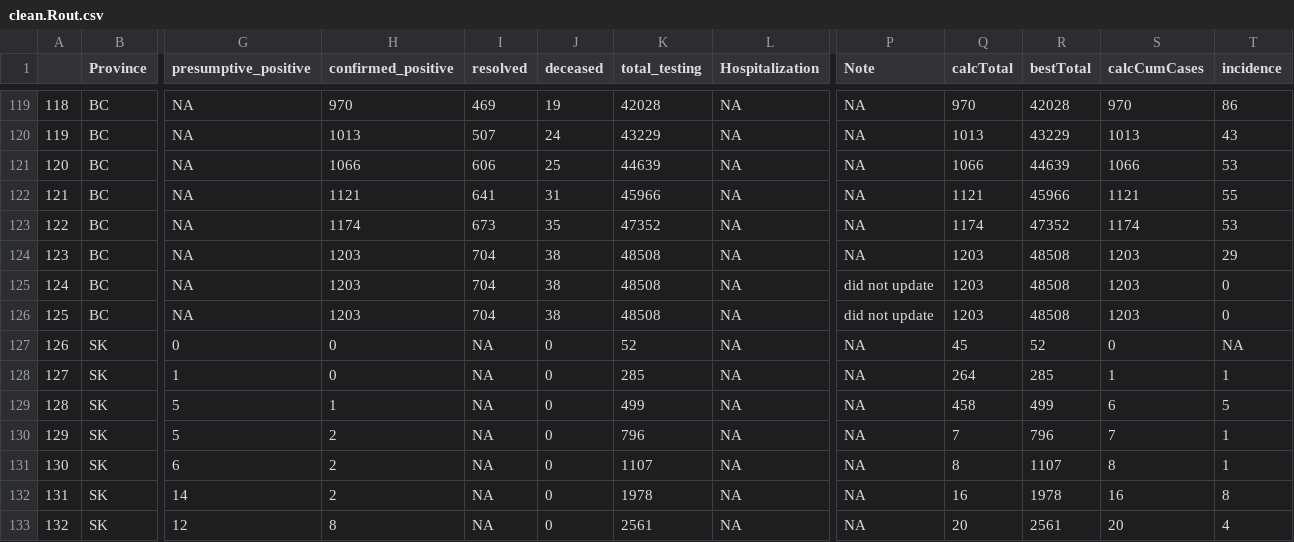
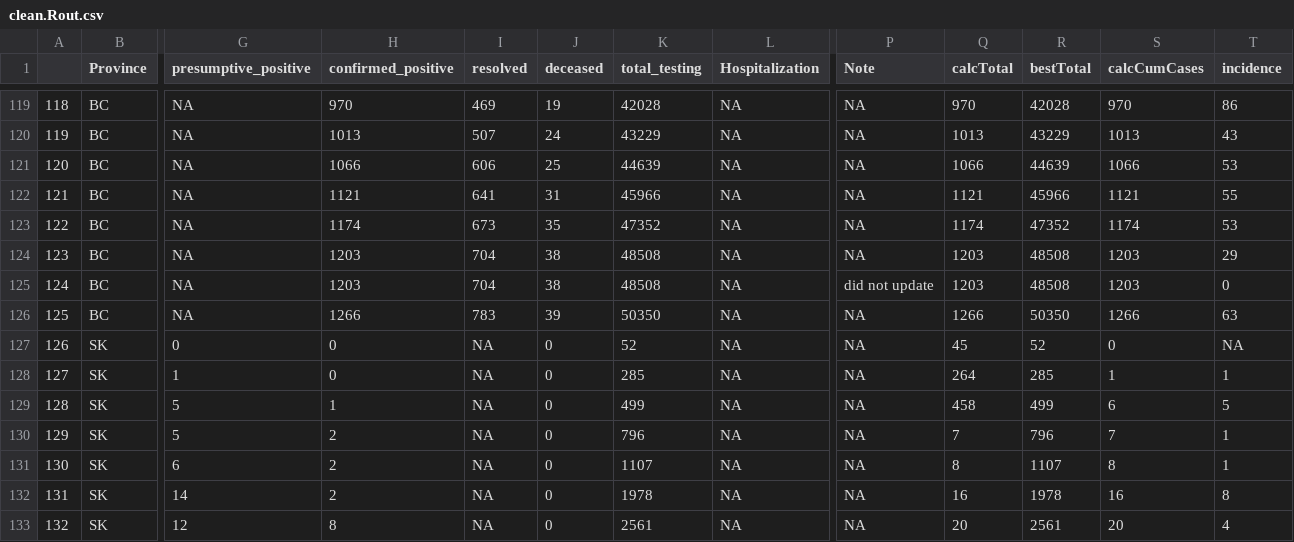
Before and after one commit to wzmli/COVID19-Canada, a CSV file: clean.Rout.csv, drawn as a sheet; only a part is shown, gaps mark what is left out; the diff names each change by its address in the sheet, - before the commit and + after, or states it on an @@ line.

```diff
--- a/clean.Rout.csv
+++ b/clean.Rout.csv
-H126 (confirmed_positive): 1203
+H126 (confirmed_positive): 1266
-I126 (resolved): 704
+I126 (resolved): 783
-J126 (deceased): 38
+J126 (deceased): 39
-K126 (total_testing): 48508
+K126 (total_testing): 50350
-P126 (Note): did not update
+P126 (Note): NA
-Q126 (calcTotal): 1203
+Q126 (calcTotal): 1266
-R126 (bestTotal): 48508
+R126 (bestTotal): 50350
-S126 (calcCumCases): 1203
+S126 (calcCumCases): 1266
-T126 (incidence): 0
+T126 (incidence): 63
```
Also changed, not shown: COVID-19_test.csv, 2 other files.
